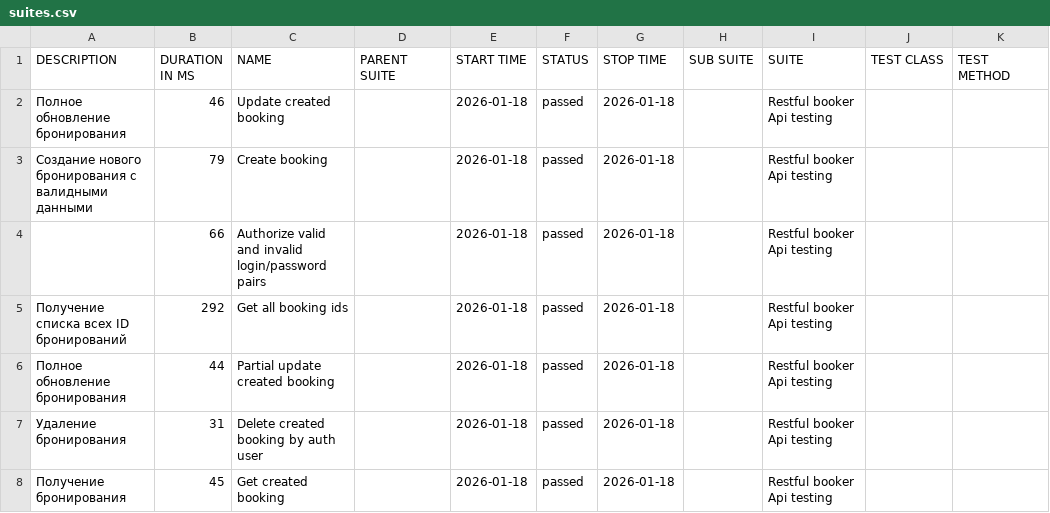
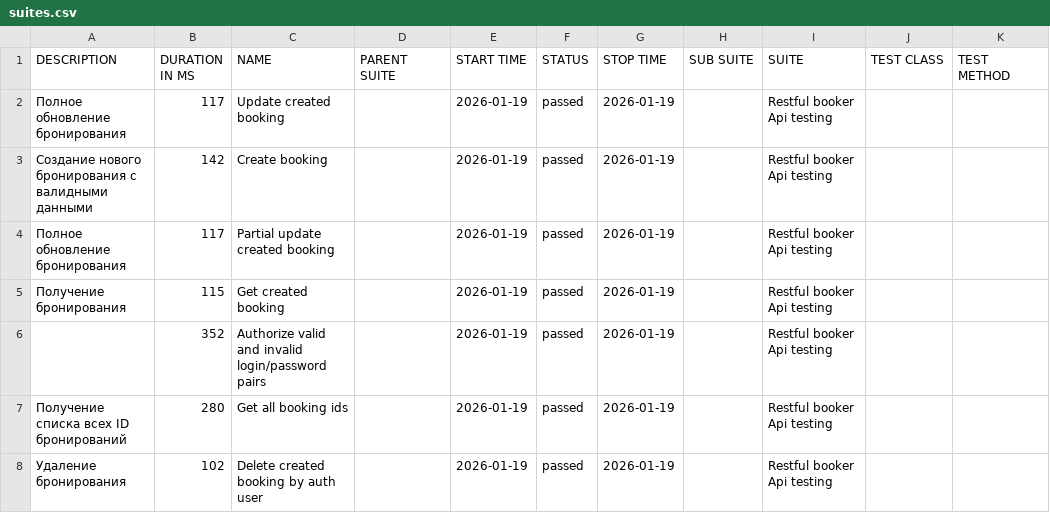
Before and after one commit to elenkaFila/Cypress-api-testing, a CSV file: data/suites.csv, drawn as a sheet.

```diff
--- a/data/suites.csv
+++ b/data/suites.csv
@@ -1,8 +1,8 @@
 "DESCRIPTION","DURATION IN MS","NAME","PARENT SUITE","START TIME","STATUS","STOP TIME","SUB SUITE","SUITE","TEST CLASS","TEST METHOD"
-"Полное обновление бронирования","46","Update created booking","","2026-01-18","passed","2026-01-18","","Restful booker Api testing","",""
-"Создание нового бронирования с валидными данными","79","Create booking","","2026-01-18","passed","2026-01-18","","Restful booker Api testing","",""
-"","66","Authorize valid and invalid login/password pairs","","2026-01-18","passed","2026-01-18","","Restful booker Api testing","",""
-" Получение списка всех ID бронирований","292","Get all booking ids","","2026-01-18","passed","2026-01-18","","Restful booker Api testing","",""
-"Полное обновление бронирования","44","Partial update created booking","","2026-01-18","passed","2026-01-18","","Restful booker Api testing","",""
-" Удаление бронирования","31","Delete created booking by auth user","","2026-01-18","passed","2026-01-18","","Restful booker Api testing","",""
-"Получение бронирования","45","Get created booking","","2026-01-18","passed","2026-01-18","","Restful booker Api testing","",""
+"Полное обновление бронирования","117","Update created booking","","2026-01-19","passed","2026-01-19","","Restful booker Api testing","",""
+"Создание нового бронирования с валидными данными","142","Create booking","","2026-01-19","passed","2026-01-19","","Restful booker Api testing","",""
+"Полное обновление бронирования","117","Partial update created booking","","2026-01-19","passed","2026-01-19","","Restful booker Api testing","",""
+"Получение бронирования","115","Get created booking","","2026-01-19","passed","2026-01-19","","Restful booker Api testing","",""
+"","352","Authorize valid and invalid login/password pairs","","2026-01-19","passed","2026-01-19","","Restful booker Api testing","",""
+" Получение списка всех ID бронирований","280","Get all booking ids","","2026-01-19","passed","2026-01-19","","Restful booker Api testing","",""
+" Удаление бронирования","102","Delete created booking by auth user","","2026-01-19","passed","2026-01-19","","Restful booker Api testing","",""
```
Also changed, not shown: data/behaviors.csv, 28 other files.
